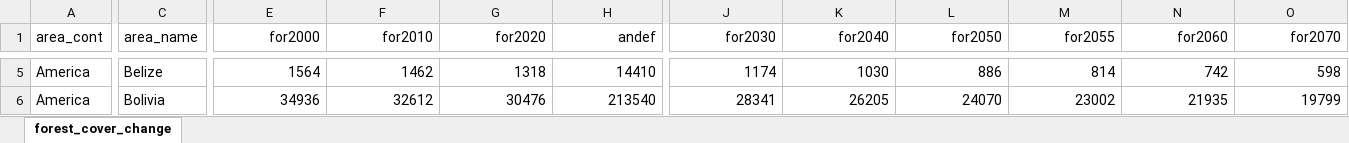
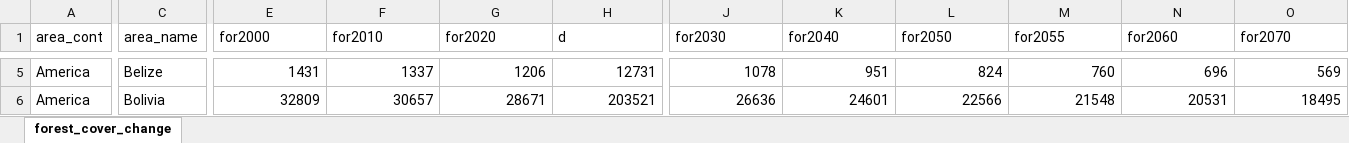
Before and after one commit to ghislainv/forestatrisk-tropics, an Excel workbook: Manuscript/Supplementary_Data/tables_website/forest_cover_change.xlsx, sheet forest_cover_change, drawn as a sheet; only a part is shown, gaps mark what is left out; values as stored, in another font and other column widths than the file's, no borders; the diff covers the shown part only; the diff names each change by its address in the sheet, - before the commit and + after, or states it on an @@ line.

```diff
--- a/Manuscript/Supplementary_Data/tables_website/forest_cover_change.xlsx (sheet forest_cover_change)
+++ b/Manuscript/Supplementary_Data/tables_website/forest_cover_change.xlsx (sheet forest_cover_change)
-E1:O1 alignment: right
+E1:O1 alignment: left
-H1: andef
+H1: d
-E5 (for2000): 1564
+E5 (for2000): 1431
-F5 (for2010): 1462
+F5 (for2010): 1337
-G5 (for2020): 1318
+G5 (for2020): 1206
-H5 (d): 14410
+H5 (d): 12731
-J5 (for2030): 1174
+J5 (for2030): 1078
-K5 (for2040): 1030
+K5 (for2040): 951
-L5 (for2050): 886
+L5 (for2050): 824
-M5 (for2055): 814
+M5 (for2055): 760
-N5 (for2060): 742
+N5 (for2060): 696
-O5 (for2070): 598
+O5 (for2070): 569
-E6 (for2000): 34936
+E6 (for2000): 32809
-F6 (for2010): 32612
+F6 (for2010): 30657
-G6 (for2020): 30476
+G6 (for2020): 28671
-H6 (d): 213540
+H6 (d): 203521
-J6 (for2030): 28341
+J6 (for2030): 26636
-K6 (for2040): 26205
+K6 (for2040): 24601
-L6 (for2050): 24070
+L6 (for2050): 22566
-M6 (for2055): 23002
+M6 (for2055): 21548
-N6 (for2060): 21935
+N6 (for2060): 20531
-O6 (for2070): 19799
+O6 (for2070): 18495
```
Also changed, not shown: 1445 edited cells and cell formats elsewhere in this sheet, Manuscript/Supplementary_Data/tables_website/carbon_emissions.xlsx, 24 other files.
